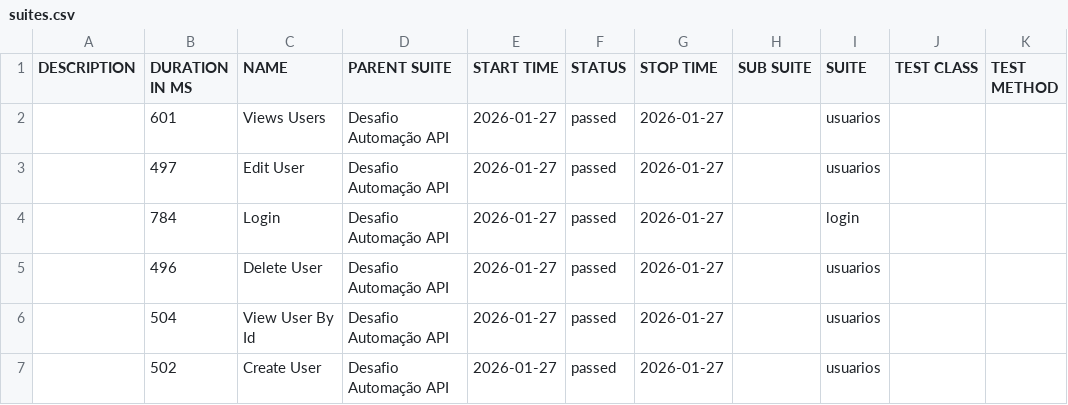
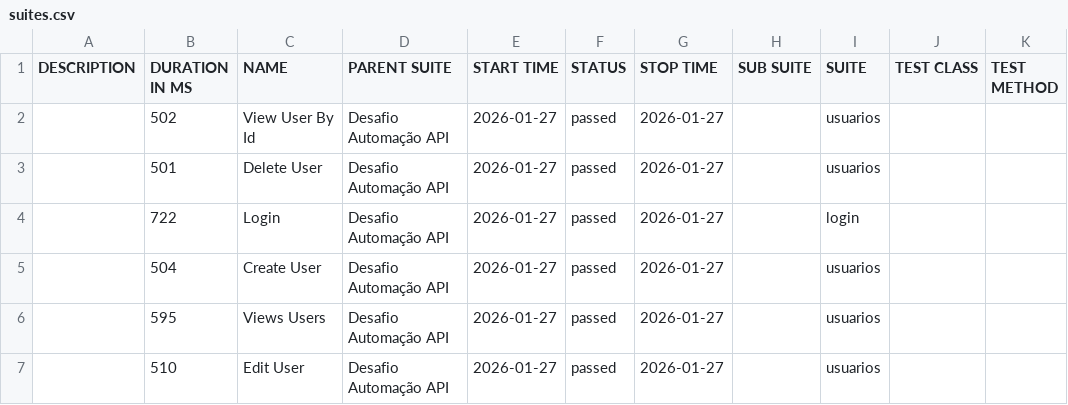
Before and after one commit to gftjocg/desafiocsf, a CSV file: data/suites.csv, drawn as a sheet.

```diff
--- a/data/suites.csv
+++ b/data/suites.csv
@@ -1,7 +1,7 @@
 "DESCRIPTION","DURATION IN MS","NAME","PARENT SUITE","START TIME","STATUS","STOP TIME","SUB SUITE","SUITE","TEST CLASS","TEST METHOD"
-"","601","Views Users","Desafio Automação API","2026-01-27","passed","2026-01-27","","usuarios","",""
-"","497","Edit User","Desafio Automação API","2026-01-27","passed","2026-01-27","","usuarios","",""
-"","784","Login","Desafio Automação API","2026-01-27","passed","2026-01-27","","login","",""
-"","496","Delete User","Desafio Automação API","2026-01-27","passed","2026-01-27","","usuarios","",""
-"","504","View User By Id","Desafio Automação API","2026-01-27","passed","2026-01-27","","usuarios","",""
-"","502","Create User","Desafio Automação API","2026-01-27","passed","2026-01-27","","usuarios","",""
+"","502","View User By Id","Desafio Automação API","2026-01-27","passed","2026-01-27","","usuarios","",""
+"","501","Delete User","Desafio Automação API","2026-01-27","passed","2026-01-27","","usuarios","",""
+"","722","Login","Desafio Automação API","2026-01-27","passed","2026-01-27","","login","",""
+"","504","Create User","Desafio Automação API","2026-01-27","passed","2026-01-27","","usuarios","",""
+"","595","Views Users","Desafio Automação API","2026-01-27","passed","2026-01-27","","usuarios","",""
+"","510","Edit User","Desafio Automação API","2026-01-27","passed","2026-01-27","","usuarios","",""
```
Also changed, not shown: 53 other files.
